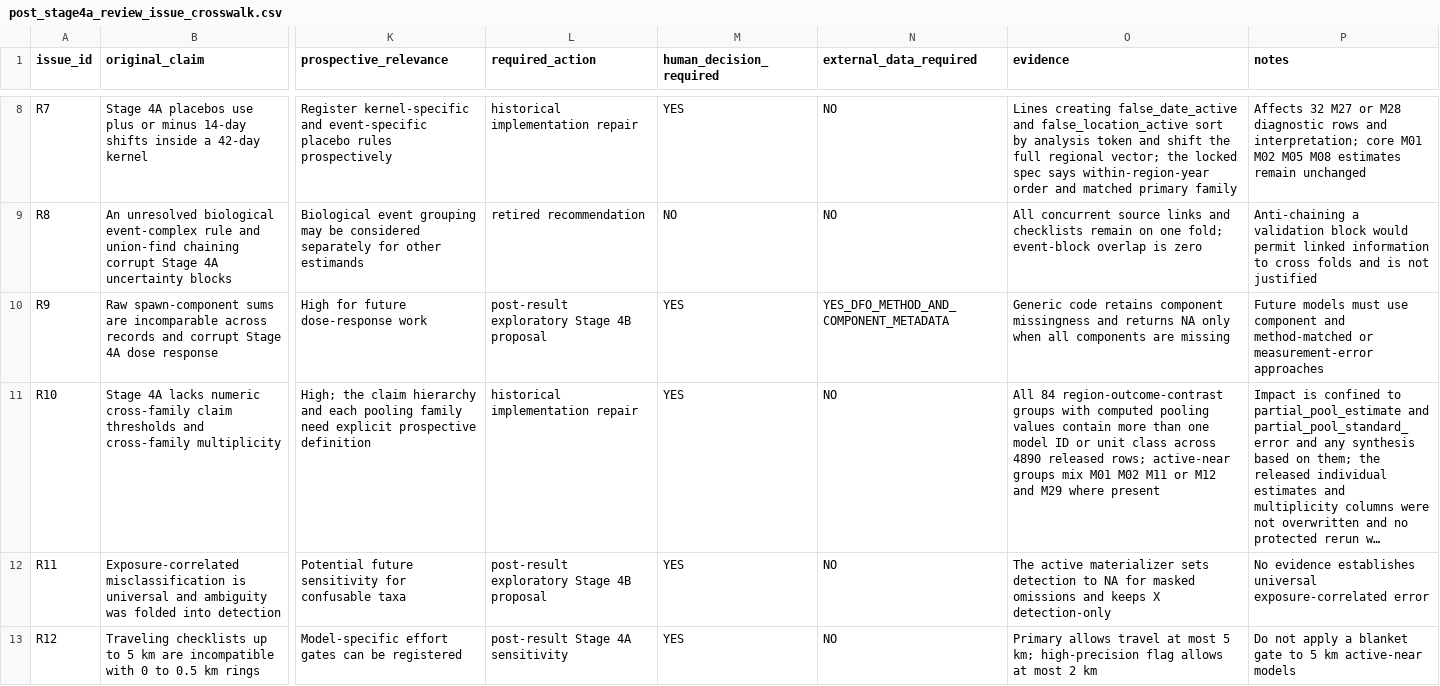
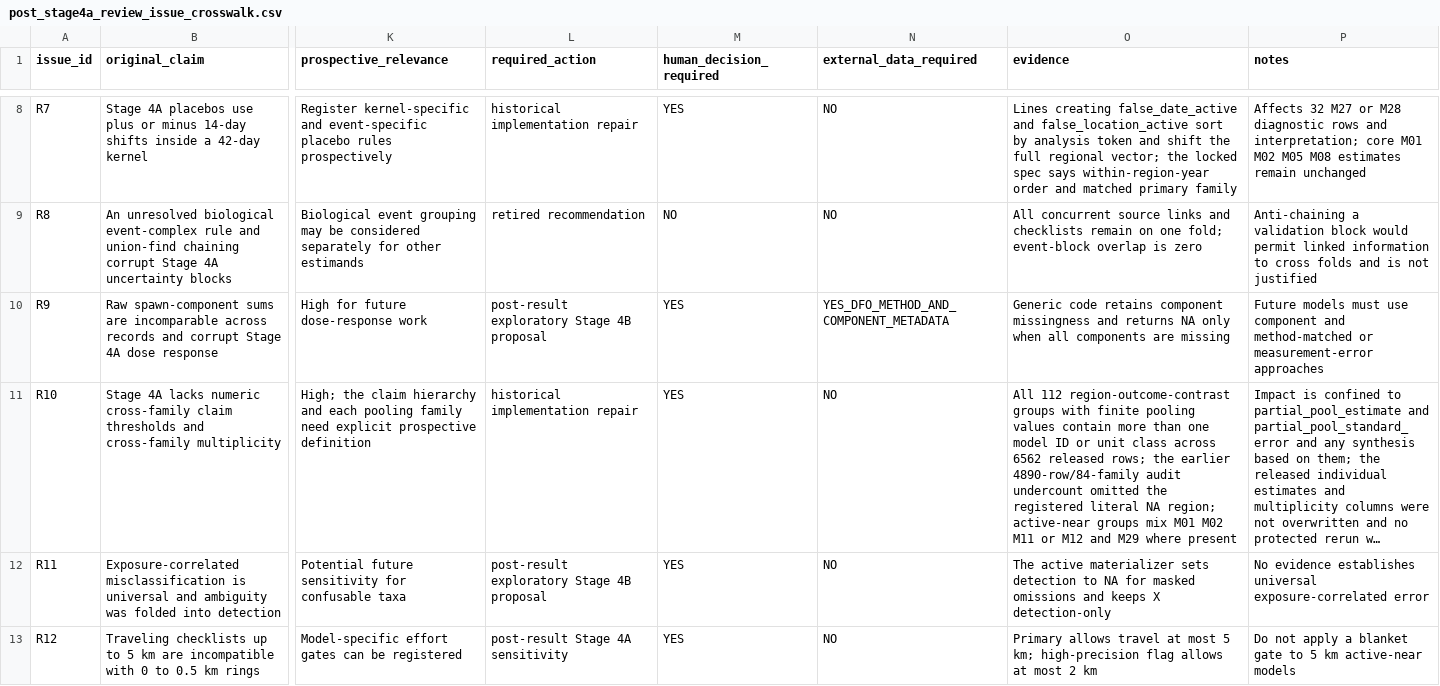
Before and after one commit to JTDingwall/herring-x-ebird-version-2, a CSV file: metadata/post_stage4a_review_issue_crosswalk.csv, drawn as a sheet; only a part is shown, gaps mark what is left out; long unchanged cells end in …; the diff names each change by its address in the sheet, - before the commit and + after, or states it on an @@ line.

```diff
--- a/metadata/post_stage4a_review_issue_crosswalk.csv
+++ b/metadata/post_stage4a_review_issue_crosswalk.csv
-O11 (evidence): All 84 region-outcome-contrast groups with computed pooling values contain more than one model ID or unit class across 4890 released rows; active-near groups…
+O11 (evidence): All 112 region-outcome-contrast groups with finite pooling values contain more than one model ID or unit class across 6562 released rows; the earlier 4890-row/84-family audit undercount omitted the registered literal NA region; active-near groups…
```
Also changed, not shown: metadata/stage4a_pooling_legacy_4890_row_84_family_audit.csv, metadata/stage4a_pooling_row_disposition_v2.csv, 13 other files.
